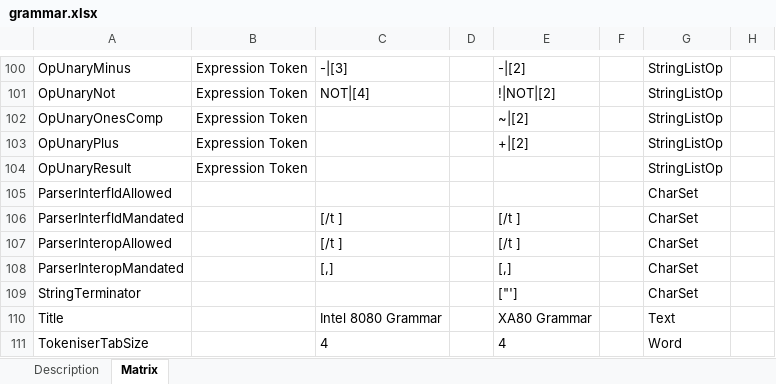
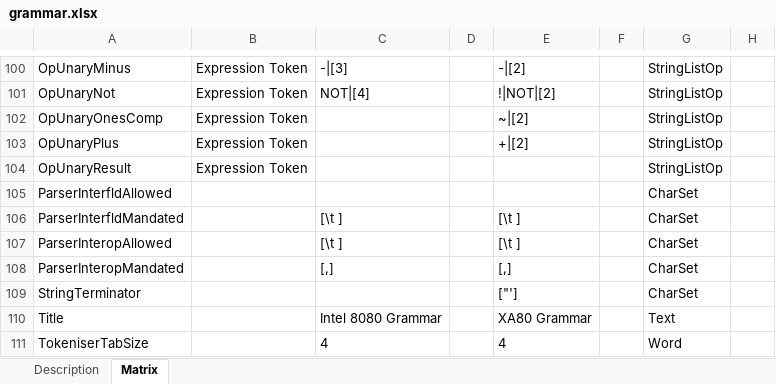
Before and after one commit to duncanamps/xa80, an Excel workbook: docs/grammar.xlsx, sheet Matrix, drawn as a sheet; only a part is shown, gaps mark what is left out; values as stored, in another font and other column widths than the file's, no borders; table styles not drawn; the diff names each change by its address in the sheet, - before the commit and + after, or states it on an @@ line.

```diff
--- a/docs/grammar.xlsx (sheet Matrix)
+++ b/docs/grammar.xlsx (sheet Matrix)
-C106:C107: [/t ]
+C106:C107: [\t ]
-E106:E107: [/t ]
+E106:E107: [\t ]
```
Also changed, not shown: 10 other files.
